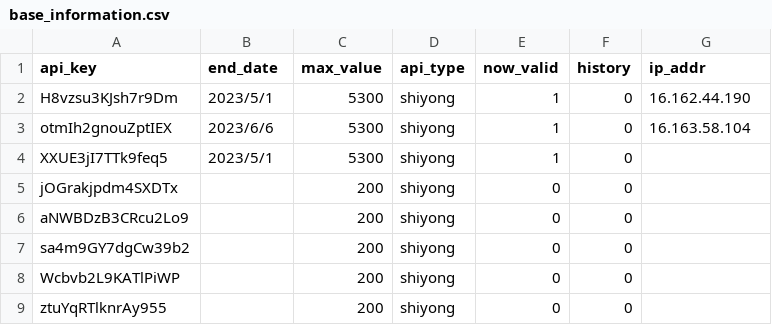
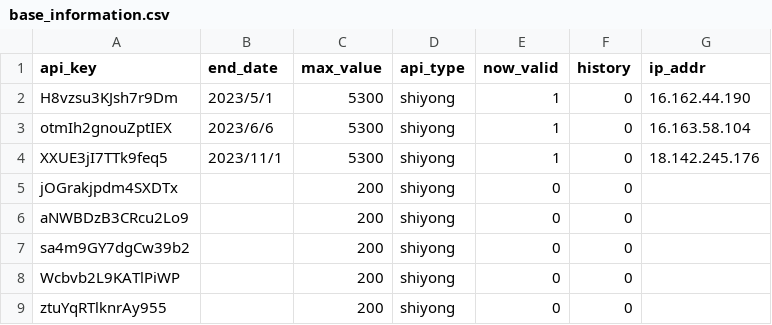
Before and after one commit to xiaomidangjia/middle_crypto, a CSV file: base_information.csv, drawn as a sheet; only a part is shown.

Commit message:
Add files via upload

```diff
--- a/base_information.csv
+++ b/base_information.csv
@@ -3,3 +3,3 @@ H8vzsu3KJsh7r9Dm,2023/5/1,5300,shiyong,1,0,16.162.44.190
 otmIh2gnouZptIEX,2023/6/6,5300,shiyong,1,0,16.163.58.104
-XXUE3jI7TTk9feq5,2023/5/1,5300,shiyong,1,0,
+XXUE3jI7TTk9feq5,2023/11/1,5300,shiyong,1,0,18.142.245.176
 jOGrakjpdm4SXDTx,,200,shiyong,0,0,
```
